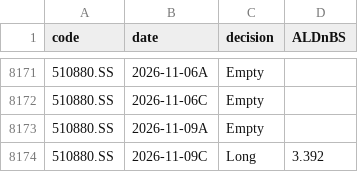
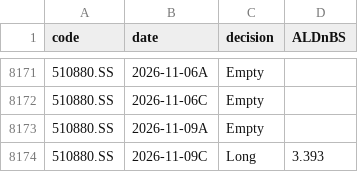
Before and after one commit to dof-studio/DivETF1X, a CSV file: decsw.csv, drawn as a sheet; only a part is shown, gaps mark what is left out.

```diff
--- a/decsw.csv
+++ b/decsw.csv
@@ -8173,2 +8173,2 @@
 510880.SS,2026-11-09A,Empty,
-510880.SS,2026-11-09C,Long,3.392
+510880.SS,2026-11-09C,Long,3.393
```
Also changed, not shown: metrics.csv, wdata.csv, 1 other file.
